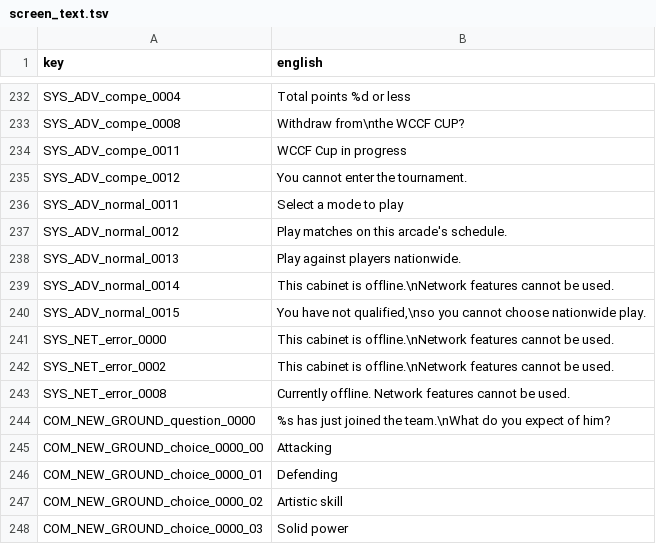
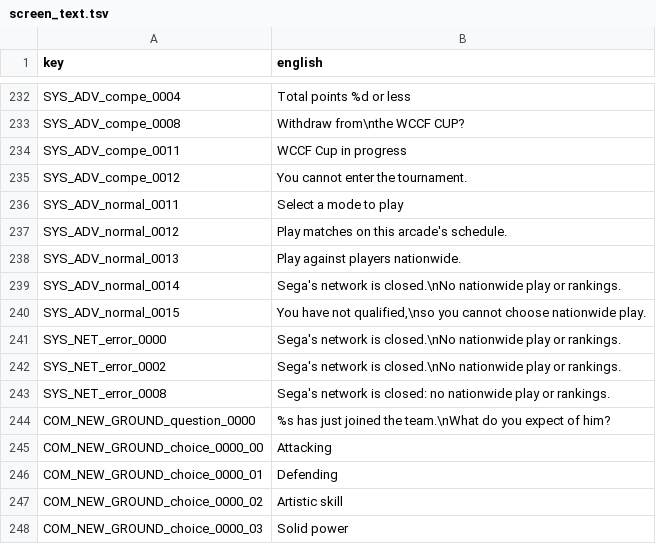
Before and after one commit to Forza-WCCF/WCCF-Kit-1011, a TSV file: languages/english/screen_text.tsv, drawn as a sheet; only a part is shown, gaps mark what is left out.

```diff
--- a/languages/english/screen_text.tsv
+++ b/languages/english/screen_text.tsv
@@ -238,7 +238,7 @@ SYS_ADV_normal_0012	Play matches on this arcade's schedule.
 SYS_ADV_normal_0013	Play against players nationwide.
-SYS_ADV_normal_0014	This cabinet is offline.\nNetwork features cannot be used.
+SYS_ADV_normal_0014	Sega's network is closed.\nNo nationwide play or rankings.
 SYS_ADV_normal_0015	You have not qualified,\nso you cannot choose nationwide play.
-SYS_NET_error_0000	This cabinet is offline.\nNetwork features cannot be used.
-SYS_NET_error_0002	This cabinet is offline.\nNetwork features cannot be used.
-SYS_NET_error_0008	Currently offline. Network features cannot be used.
+SYS_NET_error_0000	Sega's network is closed.\nNo nationwide play or rankings.
+SYS_NET_error_0002	Sega's network is closed.\nNo nationwide play or rankings.
+SYS_NET_error_0008	Sega's network is closed: no nationwide play or rankings.
 COM_NEW_GROUND_question_0000	%s has just joined the team.\nWhat do you expect of him?
```
Also changed, not shown: languages/italian/screen_text.tsv, 1 other file.
